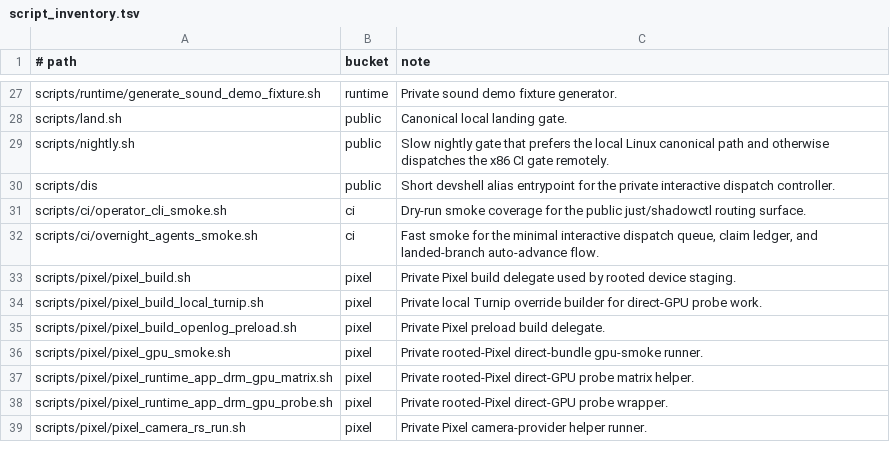
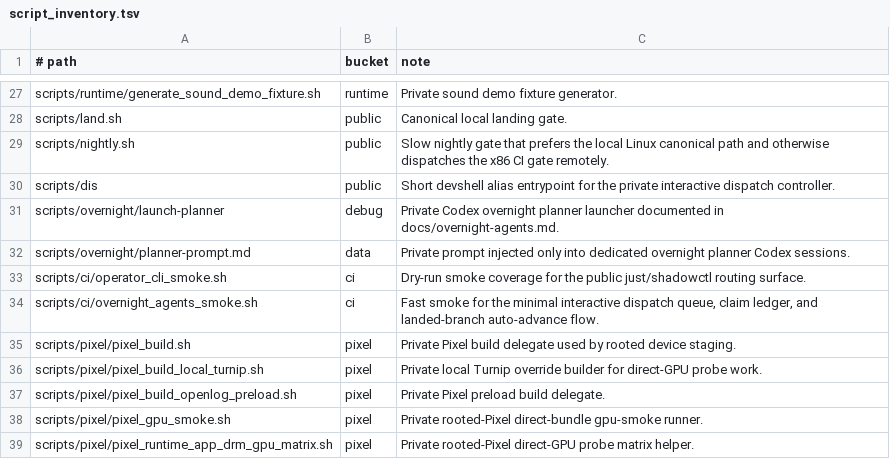
Before and after one commit to justinmoon/shadow, a TSV file: scripts/ci/script_inventory.tsv, drawn as a sheet; only a part is shown, gaps mark what is left out; the shorter side is filled out with more unchanged rows; the diff names each change by its address in the sheet, - before the commit and + after, or states it on an @@ line.

Commit message:
docs(agents): make overnight planner opt-in

```diff
--- a/scripts/ci/script_inventory.tsv
+++ b/scripts/ci/script_inventory.tsv
+row 31: scripts/overnight/launch-planner | debug | Private Codex overnight planner launcher documented in docs/overnight-agents.md.
+row 32: scripts/overnight/planner-prompt.md | data | Private prompt injected only into dedicated overnight planner Codex sessions.
```
Also changed, not shown: 4 other files.
